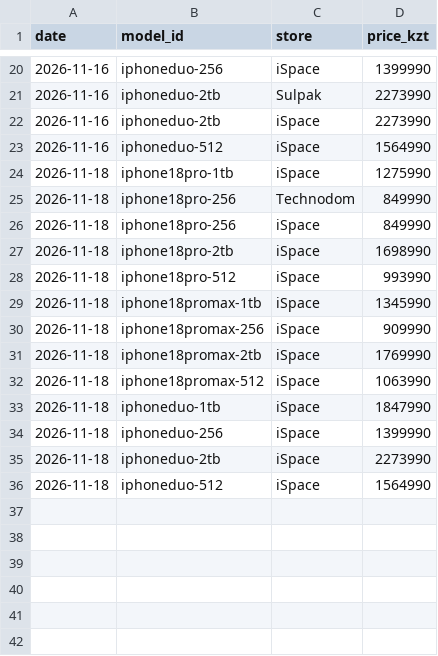
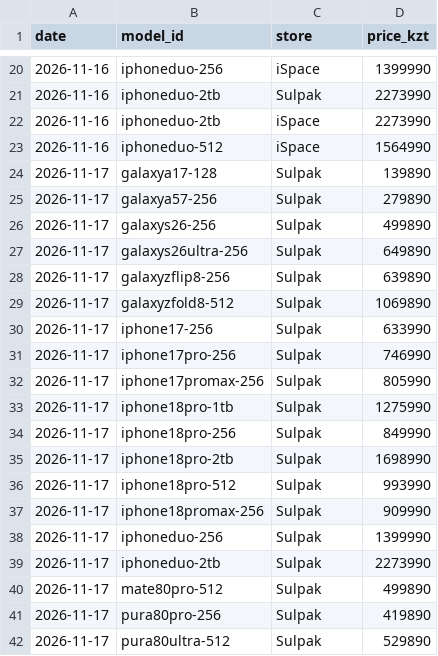
Before and after one commit to momQQ/tenge-machine, a CSV file: data/prices.csv, drawn as a sheet; only a part is shown, gaps mark what is left out.

```diff
--- a/data/prices.csv
+++ b/data/prices.csv
@@ -23,14 +23,20 @@ date,model_id,store,price_kzt
 2026-11-16,iphoneduo-512,iSpace,1564990
-2026-11-18,iphone18pro-1tb,iSpace,1275990
-2026-11-18,iphone18pro-256,Technodom,849990
-2026-11-18,iphone18pro-256,iSpace,849990
-2026-11-18,iphone18pro-2tb,iSpace,1698990
-2026-11-18,iphone18pro-512,iSpace,993990
-2026-11-18,iphone18promax-1tb,iSpace,1345990
-2026-11-18,iphone18promax-256,iSpace,909990
-2026-11-18,iphone18promax-2tb,iSpace,1769990
-2026-11-18,iphone18promax-512,iSpace,1063990
-2026-11-18,iphoneduo-1tb,iSpace,1847990
-2026-11-18,iphoneduo-256,iSpace,1399990
-2026-11-18,iphoneduo-2tb,iSpace,2273990
-2026-11-18,iphoneduo-512,iSpace,1564990
+2026-11-17,galaxya17-128,Sulpak,139890
+2026-11-17,galaxya57-256,Sulpak,279890
+2026-11-17,galaxys26-256,Sulpak,499890
+2026-11-17,galaxys26ultra-256,Sulpak,649890
+2026-11-17,galaxyzflip8-256,Sulpak,639890
+2026-11-17,galaxyzfold8-512,Sulpak,1069890
+2026-11-17,iphone17-256,Sulpak,633990
+2026-11-17,iphone17pro-256,Sulpak,746990
+2026-11-17,iphone17promax-256,Sulpak,805990
+2026-11-17,iphone18pro-1tb,Sulpak,1275990
+2026-11-17,iphone18pro-256,Sulpak,849990
+2026-11-17,iphone18pro-2tb,Sulpak,1698990
+2026-11-17,iphone18pro-512,Sulpak,993990
+2026-11-17,iphone18promax-256,Sulpak,909990
+2026-11-17,iphoneduo-256,Sulpak,1399990
+2026-11-17,iphoneduo-2tb,Sulpak,2273990
+2026-11-17,mate80pro-512,Sulpak,499890
+2026-11-17,pura80pro-256,Sulpak,419890
+2026-11-17,pura80ultra-512,Sulpak,529890
```
Also changed, not shown: data/fx_nbk.csv, 15 other files.
